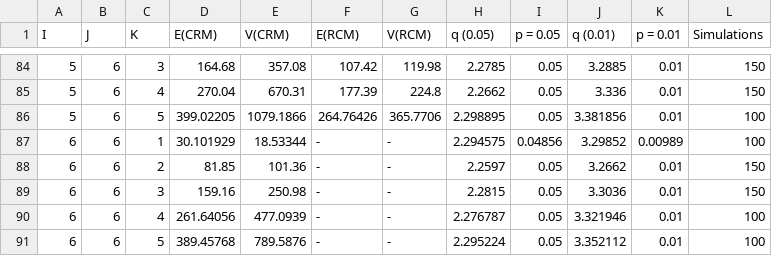
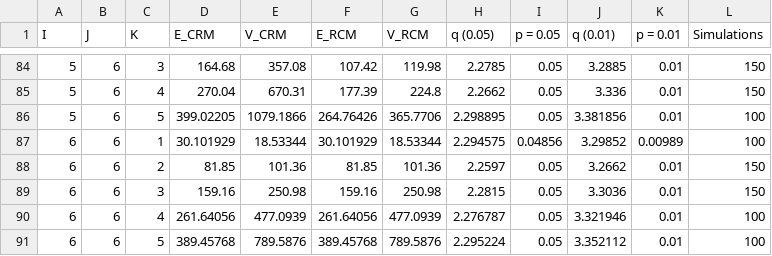
Before and after one commit to tranbaokhue/APCinteraction, a CSV file: data-raw/NullDistributionAPCSSM.csv, drawn as a sheet; only a part is shown, gaps mark what is left out; the diff covers the shown part only.

```diff
--- a/data-raw/NullDistributionAPCSSM.csv
+++ b/data-raw/NullDistributionAPCSSM.csv
@@ -1 +1 @@
-I,J,K,E(CRM),V(CRM),E(RCM),V(RCM),q (0.05),p = 0.05,q (0.01),p = 0.01,Simulations
+I,J,K,E_CRM,V_CRM,E_RCM,V_RCM,q (0.05),p = 0.05,q (0.01),p = 0.01,Simulations
@@ -86,6 +86,6 @@
 5,6,5,399.02205,1079.1866,264.76426,365.7706,2.298895,0.05,3.381856,0.01,100
-6,6,1,30.101929,18.53344,-,-,2.294575,0.04856,3.29852,0.00989,100
-6,6,2,81.85,101.36,-,-,2.2597,0.05,3.2662,0.01,150
-6,6,3,159.16,250.98,-,-,2.2815,0.05,3.3036,0.01,150
-6,6,4,261.64056,477.0939,-,-,2.276787,0.05,3.321946,0.01,100
-6,6,5,389.45768,789.5876,-,-,2.295224,0.05,3.352112,0.01,100
+6,6,1,30.101929,18.53344,30.101929,18.53344,2.294575,0.04856,3.29852,0.00989,100
+6,6,2,81.85,101.36,81.85,101.36,2.2597,0.05,3.2662,0.01,150
+6,6,3,159.16,250.98,159.16,250.98,2.2815,0.05,3.3036,0.01,150
+6,6,4,261.64056,477.0939,261.64056,477.0939,2.276787,0.05,3.321946,0.01,100
+6,6,5,389.45768,789.5876,389.45768,789.5876,2.295224,0.05,3.352112,0.01,100
```
Also changed, not shown: 30 edited cells elsewhere in this file, data-raw/NullDistributionAPCSSA.csv, 3 other files.
